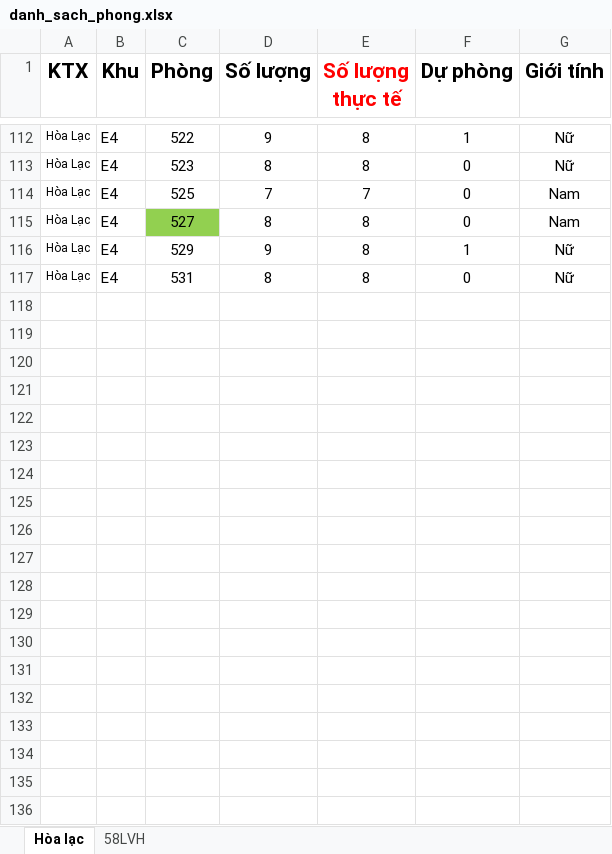
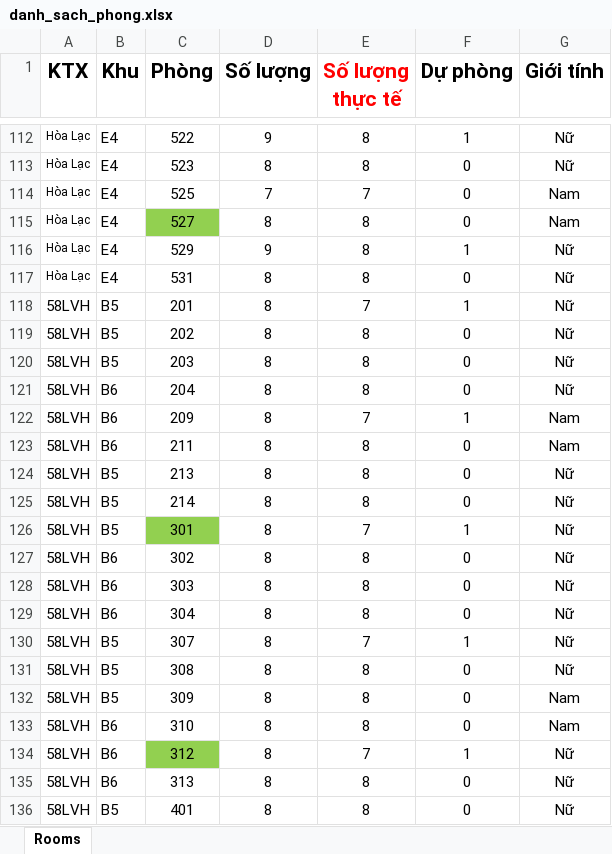
Before and after one commit to phamliem0312/phan-chia-phong-ktx, an Excel workbook: templates/danh_sach_phong.xlsx, sheet Rooms, drawn as a sheet; only a part is shown, gaps mark what is left out; values as stored, in another font and other column widths than the file's, no borders; the diff covers the shown part only; the diff names each change by its address in the sheet, - before the commit and + after, or states it on an @@ line.

```diff
--- a/templates/danh_sach_phong.xlsx (sheet Rooms)
+++ b/templates/danh_sach_phong.xlsx (sheet Rooms)
-sheet tab: Hòa lạc
+sheet tab: Rooms
-sheet tab: 58LVH
+row 118: 58LVH | B5 | 201 | 8 | 7 | 1 | Nữ
+row 119: 58LVH | B5 | 202 | 8 | 8 | 0 | Nữ
+row 120: 58LVH | B5 | 203 | 8 | 8 | 0 | Nữ
+row 121: 58LVH | B6 | 204 | 8 | 8 | 0 | Nữ
+row 122: 58LVH | B6 | 209 | 8 | 7 | 1 | Nam
+row 123: 58LVH | B6 | 211 | 8 | 8 | 0 | Nam
+row 124: 58LVH | B5 | 213 | 8 | 8 | 0 | Nữ
+row 125: 58LVH | B5 | 214 | 8 | 8 | 0 | Nữ
+row 126: 58LVH | B5 | 301 | 8 | 7 | 1 | Nữ
+row 127: 58LVH | B6 | 302 | 8 | 8 | 0 | Nữ
+row 128: 58LVH | B6 | 303 | 8 | 8 | 0 | Nữ
+row 129: 58LVH | B6 | 304 | 8 | 8 | 0 | Nữ
+row 130: 58LVH | B5 | 307 | 8 | 7 | 1 | Nữ
+row 131: 58LVH | B5 | 308 | 8 | 8 | 0 | Nữ
+row 132: 58LVH | B5 | 309 | 8 | 8 | 0 | Nam
+row 133: 58LVH | B6 | 310 | 8 | 8 | 0 | Nam
+row 134: 58LVH | B6 | 312 | 8 | 7 | 1 | Nữ
+row 135: 58LVH | B6 | 313 | 8 | 8 | 0 | Nữ
+row 136: 58LVH | B5 | 401 | 8 | 8 | 0 | Nữ
```
Also changed, not shown: 97 added rows elsewhere in this sheet, templates/danh_sach_sinh_vien.xlsx, 1 other file.
